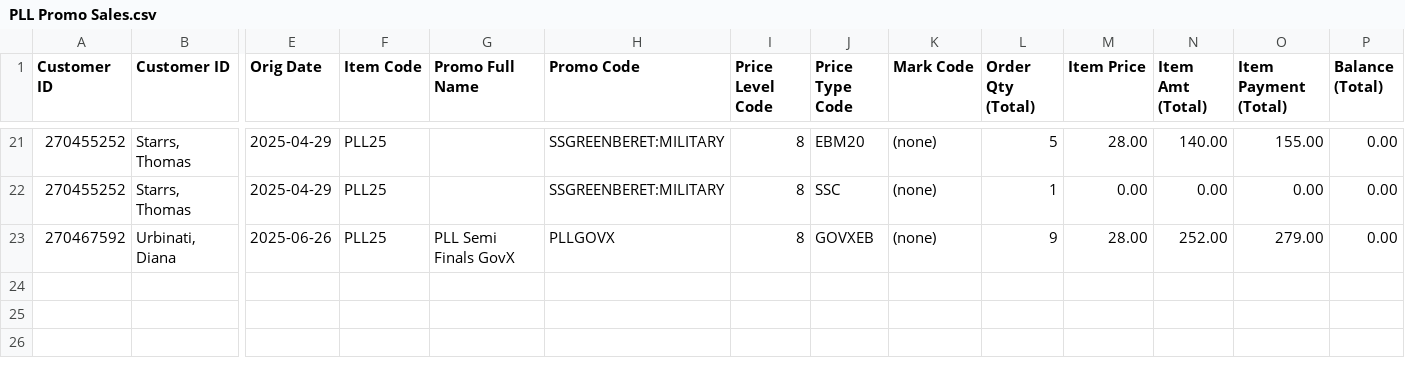
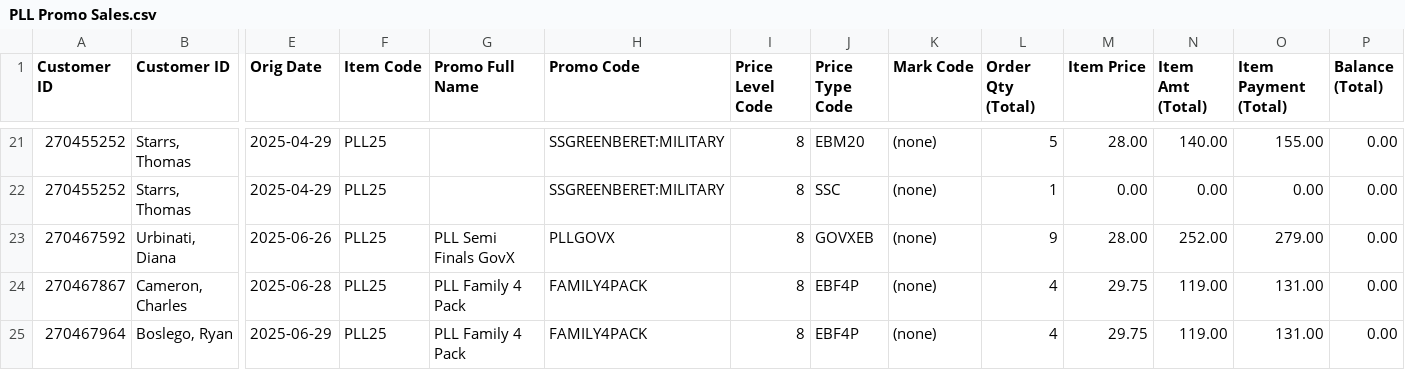
Before and after one commit to spuchta/PLL_BI_TIX, a CSV file: sales-reports/Subaru_Park/PLL Promo Sales.csv, drawn as a sheet; only a part is shown, gaps mark what is left out; rows hold the shown columns only; the diff names each change by its address in the sheet, - before the commit and + after, or states it on an @@ line.

```diff
--- a/sales-reports/Subaru_Park/PLL Promo Sales.csv
+++ b/sales-reports/Subaru_Park/PLL Promo Sales.csv
+row 24: 270467867 | Cameron, Charles | 2025-06-28 | PLL25 | PLL Family 4 Pack | FAMILY4PACK | 8 | EBF4P | (none) | 4 | 29.75 | 119.00 | 131.00 | 0.00
+row 25: 270467964 | Boslego, Ryan | 2025-06-29 | PLL25 | PLL Family 4 Pack | FAMILY4PACK | 8 | EBF4P | (none) | 4 | 29.75 | 119.00 | 131.00 | 0.00
```
Also changed, not shown: sales-reports/Denver/PLL Original Item Sales - HOMECOMING PASS Availability.csv, sales-reports/Denver/PLL Original Item Sales - HOMECOMING PASS SALES.csv, 8 other files.
